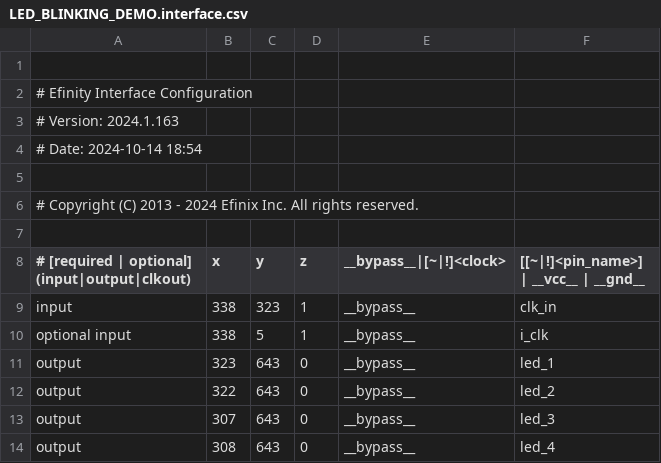
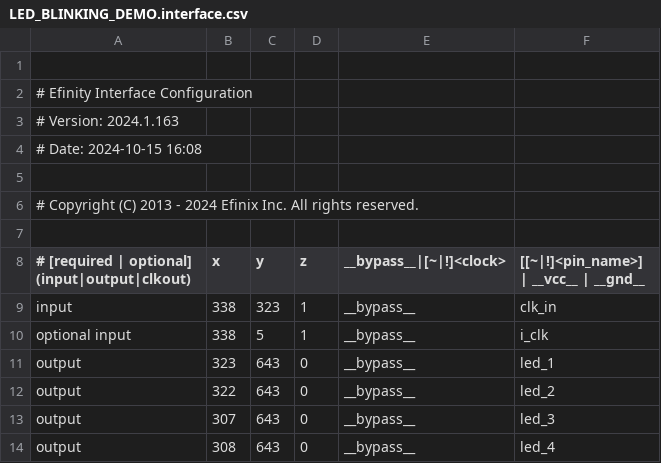
Before and after one commit to chococandy63/LED_blink_vaaman, a CSV file: outflow/LED_BLINKING_DEMO.interface.csv, drawn as a sheet.

```diff
--- a/outflow/LED_BLINKING_DEMO.interface.csv
+++ b/outflow/LED_BLINKING_DEMO.interface.csv
@@ -3,3 +3,3 @@
 # Version: 2024.1.163
-# Date: 2024-10-14 18:54
+# Date: 2024-10-15 16:08
 
```
Also changed, not shown: outflow/LED_BLINKING_DEMO.pinout.csv, outflow/LED_BLINKING_DEMO.res.csv, 40 other files.
